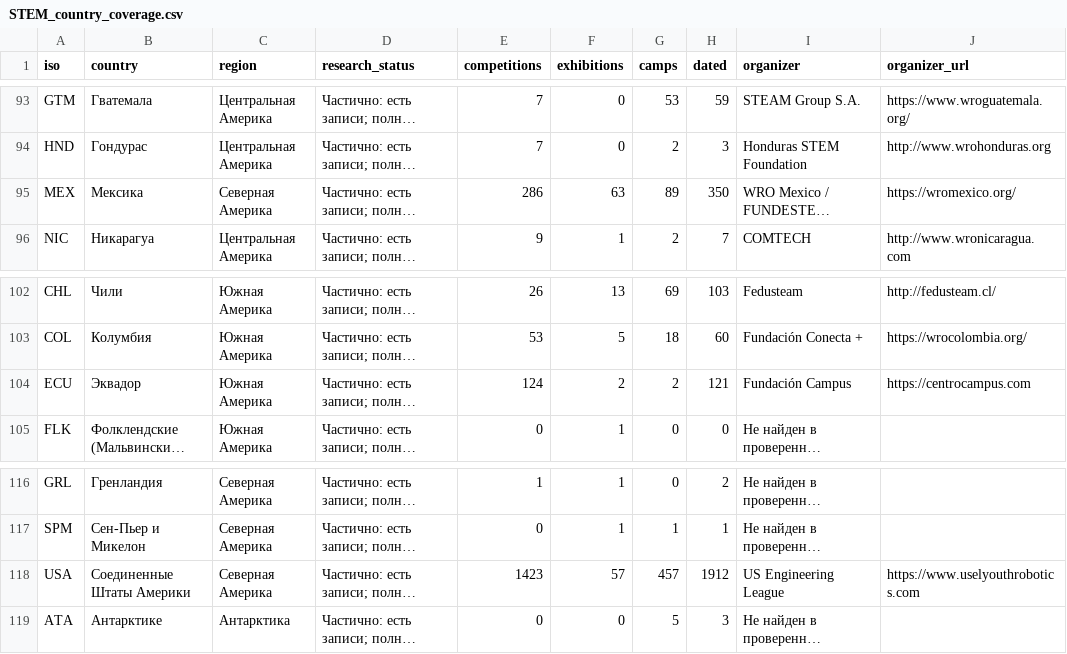
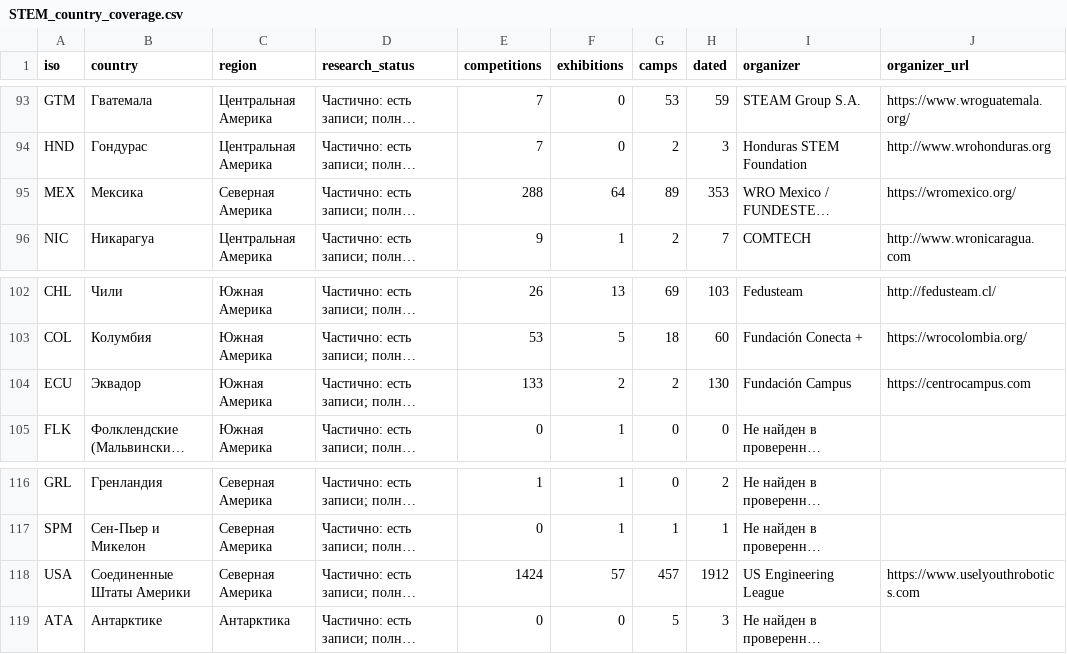
Before and after one commit to Paldd/stem-family-atlas, a CSV file: dist/downloads/STEM_country_coverage.csv, drawn as a sheet; only a part is shown, gaps mark what is left out; long unchanged cells end in …; the diff names each change by its address in the sheet, - before the commit and + after, or states it on an @@ line.

Commit message:
Publish atlas v301: regional robotics entry and rules

```diff
--- a/dist/downloads/STEM_country_coverage.csv
+++ b/dist/downloads/STEM_country_coverage.csv
-E95 (competitions): 286
+E95 (competitions): 288
-F95 (exhibitions): 63
+F95 (exhibitions): 64
-H95 (dated): 350
+H95 (dated): 353
-E104 (competitions): 124
+E104 (competitions): 133
-H104 (dated): 121
+H104 (dated): 130
-E118 (competitions): 1423
+E118 (competitions): 1424
```
Also changed, not shown: dist/es/downloads/STEM_country_coverage.csv, 52 other files.
